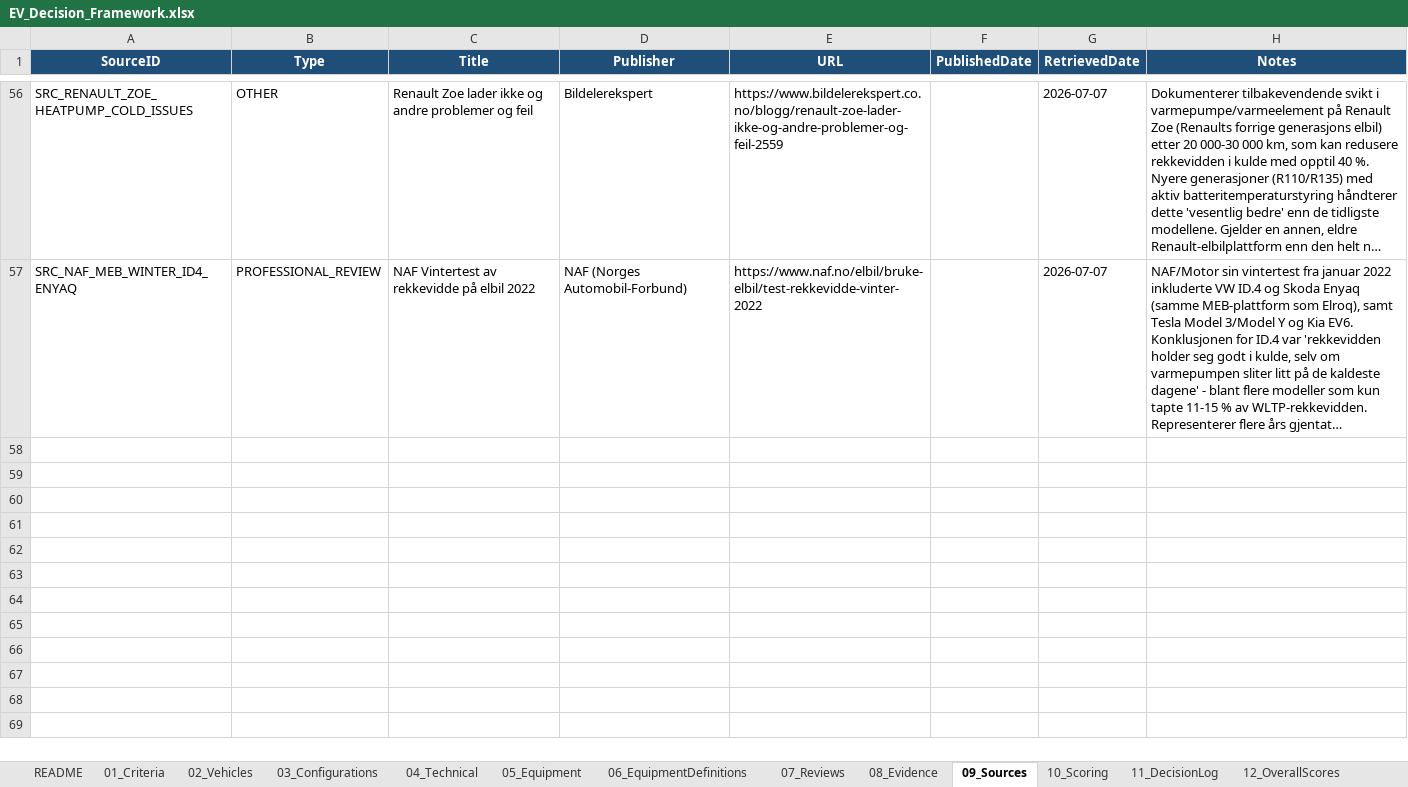
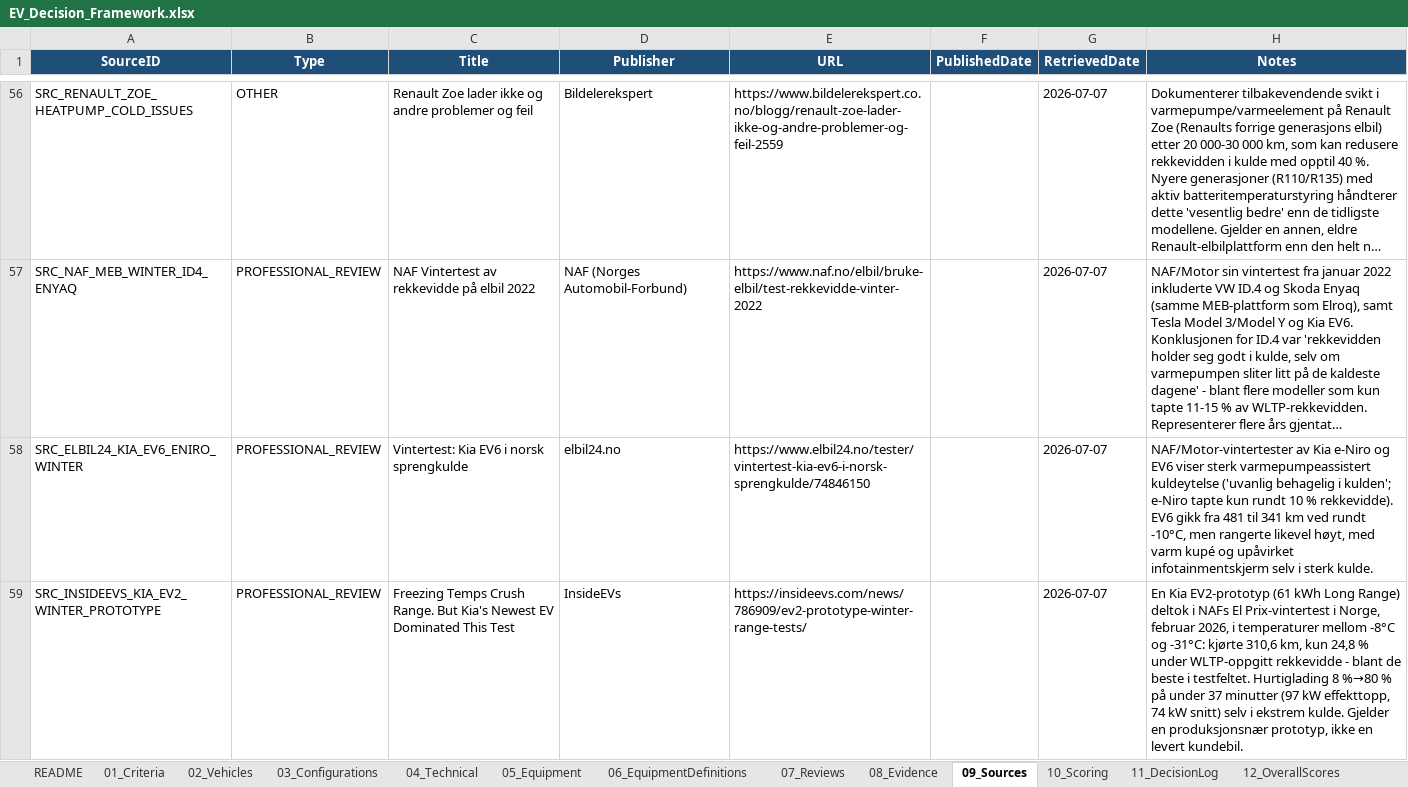
Before and after one commit to bemoy83/decision-framework, an Excel workbook: data/EV_Decision_Framework.xlsx, sheet 09_Sources, drawn as a sheet; only a part is shown, gaps mark what is left out; long unchanged cells end in …; values as stored, in another font and other column widths than the file's, no borders; the diff names each change by its address in the sheet, - before the commit and + after, or states it on an @@ line.

Commit message:
Score Kia EV2 GT-Line on W016
W016 (Nordisk modenhet): EV2 GT Line selv har ingen driftshistorikk
(jf. W014), men to uavhengige datapunkter trekker vurderingen
tydelig opp: (1) en lang, positiv merkehistorikk for
varmepumpeassistert kuldeytelse på søskenmodellene e-Niro og EV6,
og (2) et faktisk NAF-verifisert vintertestresultat for en
EV2-prototyp med samme 61 kWh-batteri (310,6 km i temperaturer ned
mot -31°C, kun 24,8 % under WLTP, samt sterk hurtigladeytelse i
ekstrem kulde). Det siste er reell modellspesifikk evidens, om enn
fra en prototyp og ikke en levert kundebil - vesentlig sterkere enn
et rent merke-fallback alene ville gitt. Scoret 4/5.

Legger til to nye kilder (elbil24.no om Kia e-Niro/EV6-vintertester,
InsideEVs om EV2-prototypens NAF-vintertest) og fullfører denne
rundens W016-scoring på tvers av alle fem konfigurasjoner (15/20
kriterier, 77 % dekning).

```diff
--- a/data/EV_Decision_Framework.xlsx (sheet 09_Sources)
+++ b/data/EV_Decision_Framework.xlsx (sheet 09_Sources)
+row 58: SRC_ELBIL24_KIA_EV6_ENIRO_WINTER | PROFESSIONAL_REVIEW | Vintertest: Kia EV6 i norsk sprengkulde | elbil24.no | https://www.elbil24.no/tester/vintertest-kia-ev6-i-norsk-sprengkulde/74846150 |  | 2026-07-07 | NAF/Motor-vintertester av Kia e-Niro og EV6 viser sterk varmepumpeassistert kuldeytelse ('uvanlig behagelig i kulden'; e-Niro tapte kun rundt 10 % rekkevidde). EV6 gikk fra 481 til 341 km ved rundt -10°C, men rangerte likevel høyt, med varm kupé og upåvirket infotainmentskjerm selv i sterk kulde.
+row 59: SRC_INSIDEEVS_KIA_EV2_WINTER_PROTOTYPE | PROFESSIONAL_REVIEW | Freezing Temps Crush Range. But Kia's Newest EV Dominated This Test | InsideEVs | https://insideevs.com/news/786909/ev2-prototype-winter-range-tests/ |  | 2026-07-07 | En Kia EV2-prototyp (61 kWh Long Range) deltok i NAFs El Prix-vintertest i Norge, februar 2026, i temperaturer mellom -8°C og -31°C: kjørte 310,6 km, kun 24,8 % under WLTP-oppgitt rekkevidde - blant de beste i testfeltet. Hurtiglading 8 %→80 % på under 37 minutter (97 kW effekttopp, 74 kW snitt) selv i ekstrem kulde. Gjelder en produksjonsnær prototyp, ikke en levert kundebil.
```
Also changed, not shown: sheet 08_Evidence, sheet 10_Scoring, sheet 07_Reviews.
